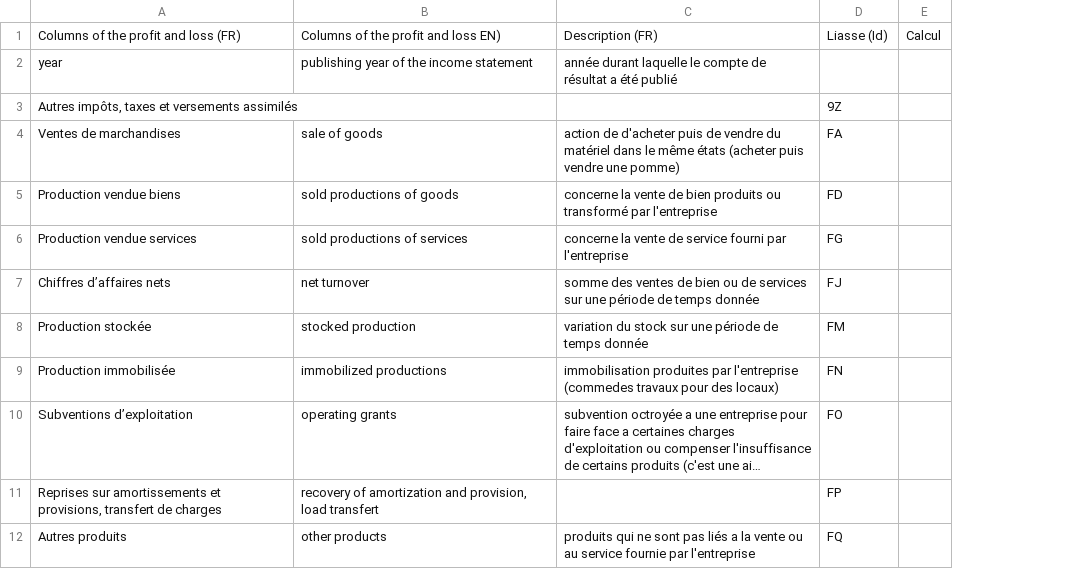
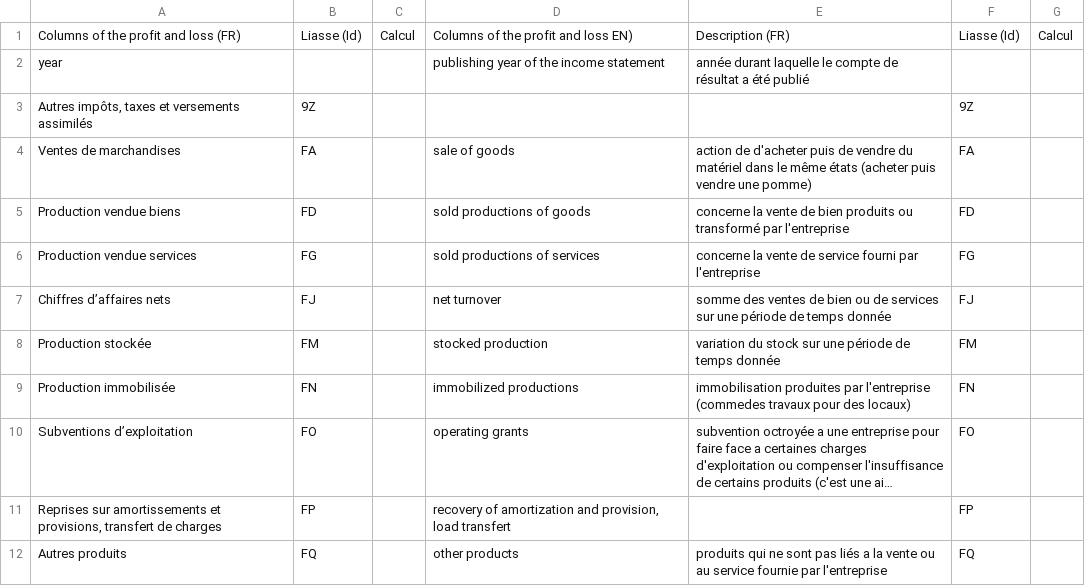
Before and after one commit to serdarvarl/Project_DataBase_FR, a CSV file: archive/Profit and loss - Onthology.csv, drawn as a sheet; only a part is shown; long unchanged cells end in …; the diff names each change by its address in the sheet, - before the commit and + after, or states it on an @@ line.

```diff
--- a/archive/Profit and loss - Onthology.csv
+++ b/archive/Profit and loss - Onthology.csv
+column B, rows 1-12: Liasse (Id) |  | 9Z | FA | FD | FG | FJ | FM | FN | FO | FP | FQ
+column C, row 1: Calcul
```
Also changed, not shown: 48 other files.
